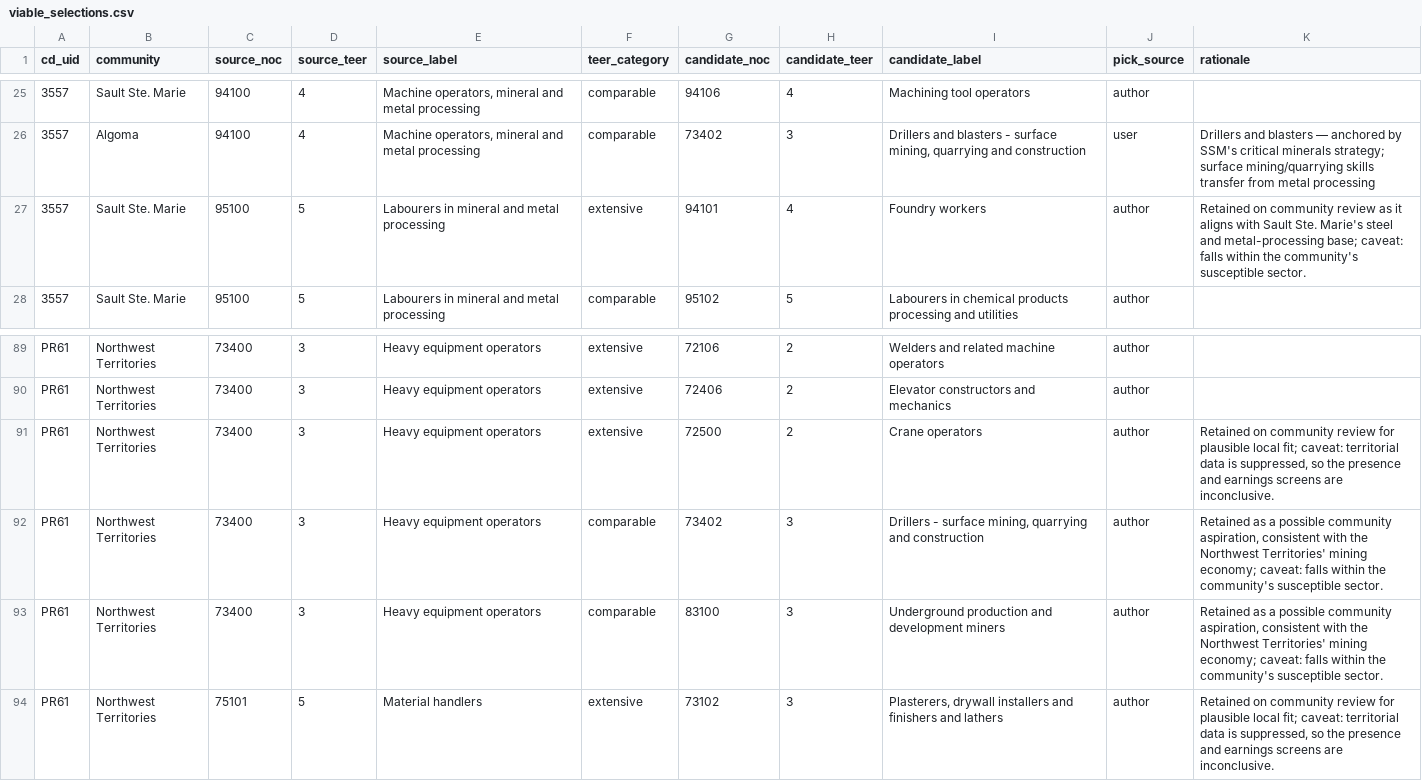
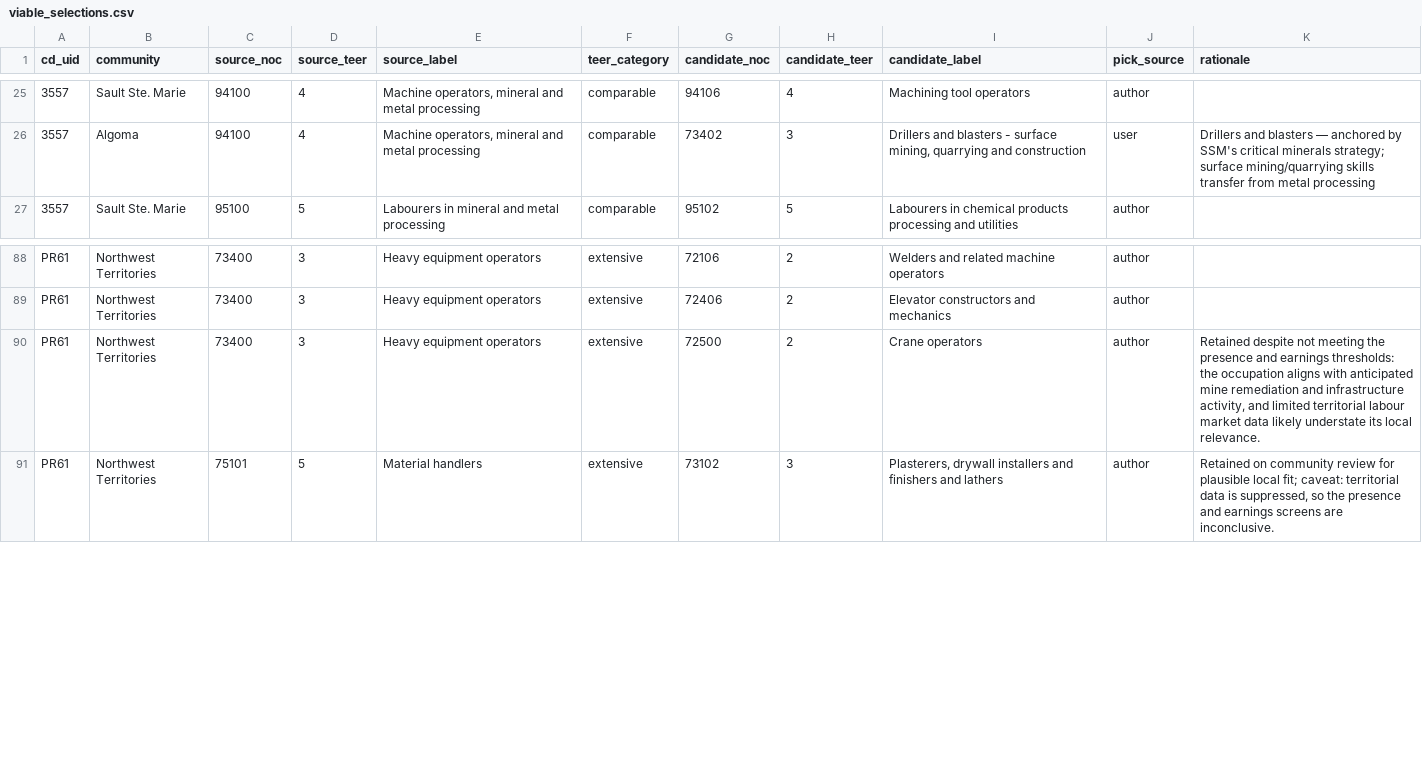
Before and after one commit to rchejfec/irpp_study_to_ctpskills_authorpackage, a CSV file: data/reference/viable_selections.csv, drawn as a sheet; only a part is shown, gaps mark what is left out.

Commit message:
data: drop 3 susceptible-exclusion overrides, update crane-operator rationale per author review
Removed picks that contradict the paper's stated precondition:
- Algoma: 95100→94101 Foundry workers (susceptible)
- NWT: 73400→83100 Underground production miners (susceptible)
- NWT: 73400→73402 Drillers and blasters (susceptible)

Updated NWT crane-operator (73400→72500) rationale to authors' explicit
wording about mine remediation and territorial data limitations.

93 picks remain (was 96). 6 override failures under cosine (was 9).

```diff
--- a/data/reference/viable_selections.csv
+++ b/data/reference/viable_selections.csv
@@ -26,3 +26,2 @@ cd_uid,community,source_noc,source_teer,source_label,teer_category,candidate_noc
 3557,Algoma,94100,4,"Machine operators, mineral and metal processing",comparable,73402,3,"Drillers and blasters - surface mining, quarrying and construction",user,Drillers and blasters — anchored by SSM's critical minerals strategy; surface mining/quarrying skills transfer from metal processing
-3557,Sault Ste. Marie,95100,5,Labourers in mineral and metal processing,extensive,94101,4,Foundry workers,author,Retained on community review as it aligns with Sault Ste. Marie's steel and metal-processing base; caveat: falls within the community's susceptible sector.
 3557,Sault Ste. Marie,95100,5,Labourers in mineral and metal processing,comparable,95102,5,Labourers in chemical products processing and utilities,author,
@@ -90,5 +89,3 @@ PR61,Northwest Territories,73400,3,Heavy equipment operators,extensive,72106,2,W
 PR61,Northwest Territories,73400,3,Heavy equipment operators,extensive,72406,2,Elevator constructors and mechanics,author,
-PR61,Northwest Territories,73400,3,Heavy equipment operators,extensive,72500,2,Crane operators,author,"Retained on community review for plausible local fit; caveat: territorial data is suppressed, so the presence and earnings screens are inconclusive."
-PR61,Northwest Territories,73400,3,Heavy equipment operators,comparable,73402,3,"Drillers - surface mining, quarrying and construction",author,"Retained as a possible community aspiration, consistent with the Northwest Territories' mining economy; caveat: falls within the community's susceptible sector."
-PR61,Northwest Territories,73400,3,Heavy equipment operators,comparable,83100,3,Underground production and development miners,author,"Retained as a possible community aspiration, consistent with the Northwest Territories' mining economy; caveat: falls within the community's susceptible sector."
+PR61,Northwest Territories,73400,3,Heavy equipment operators,extensive,72500,2,Crane operators,author,"Retained despite not meeting the presence and earnings thresholds: the occupation aligns with anticipated mine remediation and infrastructure activity, and limited territorial labour market data likely understate its local relevance."
 PR61,Northwest Territories,75101,5,Material handlers,extensive,73102,3,"Plasterers, drywall installers and finishers and lathers",author,"Retained on community review for plausible local fit; caveat: territorial data is suppressed, so the presence and earnings screens are inconclusive."
```
